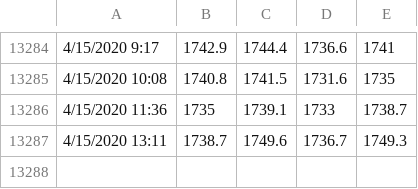
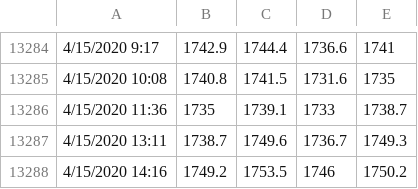
Before and after one commit to thetradingwhisperer/ML4TradingCL_volume, a CSV file: GCData_10000V_April13th.csv, drawn as a sheet; only a part is shown, gaps mark what is left out; the diff names each change by its address in the sheet, - before the commit and + after, or states it on an @@ line.

Commit message:
Update GCData_10000V_April13th.csv

```diff
--- a/GCData_10000V_April13th.csv
+++ b/GCData_10000V_April13th.csv
+row 13288: 4/15/2020 14:16 | 1749.2 | 1753.5 | 1746 | 1750.2
```
